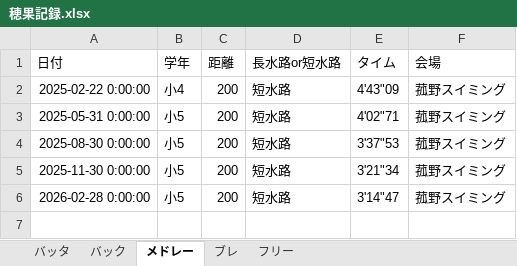
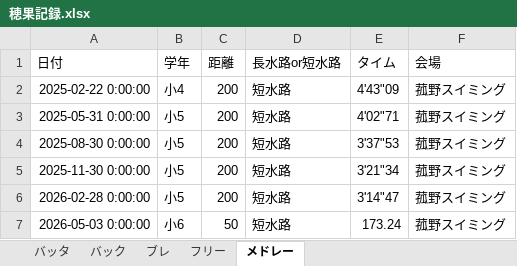
Before and after one commit to shimo2829/honoka-swim, an Excel workbook: 穂果記録.xlsx, sheet メドレー, drawn as a sheet; values as stored, in another font and other column widths than the file's, no borders; the diff names each change by its address in the sheet, - before the commit and + after, or states it on an @@ line.

Commit message:
Add record: メドレー 50m

```diff
--- a/穂果記録.xlsx (sheet メドレー)
+++ b/穂果記録.xlsx (sheet メドレー)
@@ sheet tab order changed: バッタ | バック | ブレ | フリー | メドレー @@
+row 7: 2026-05-03 0:00:00 | 小6 | 50 | 短水路 | 173.24 | 菰野スイミング
```
